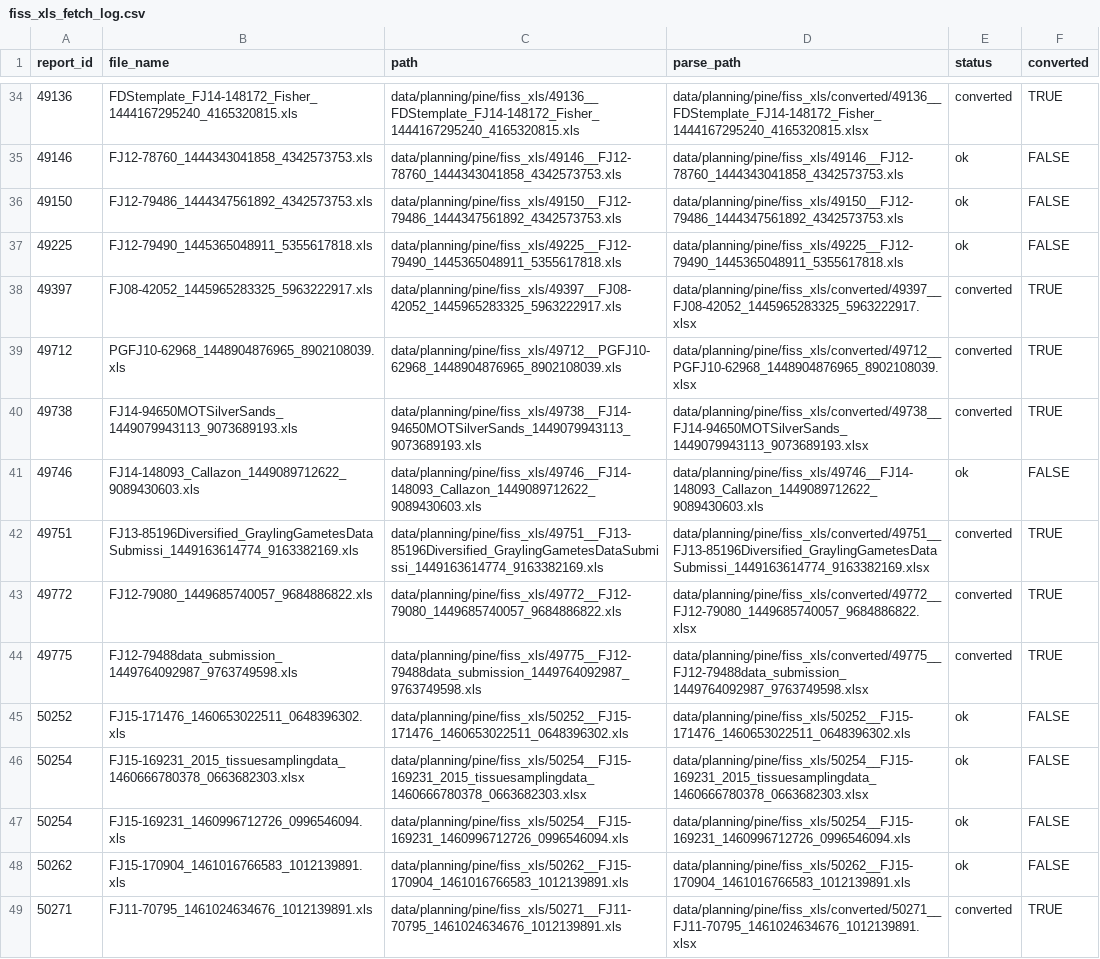
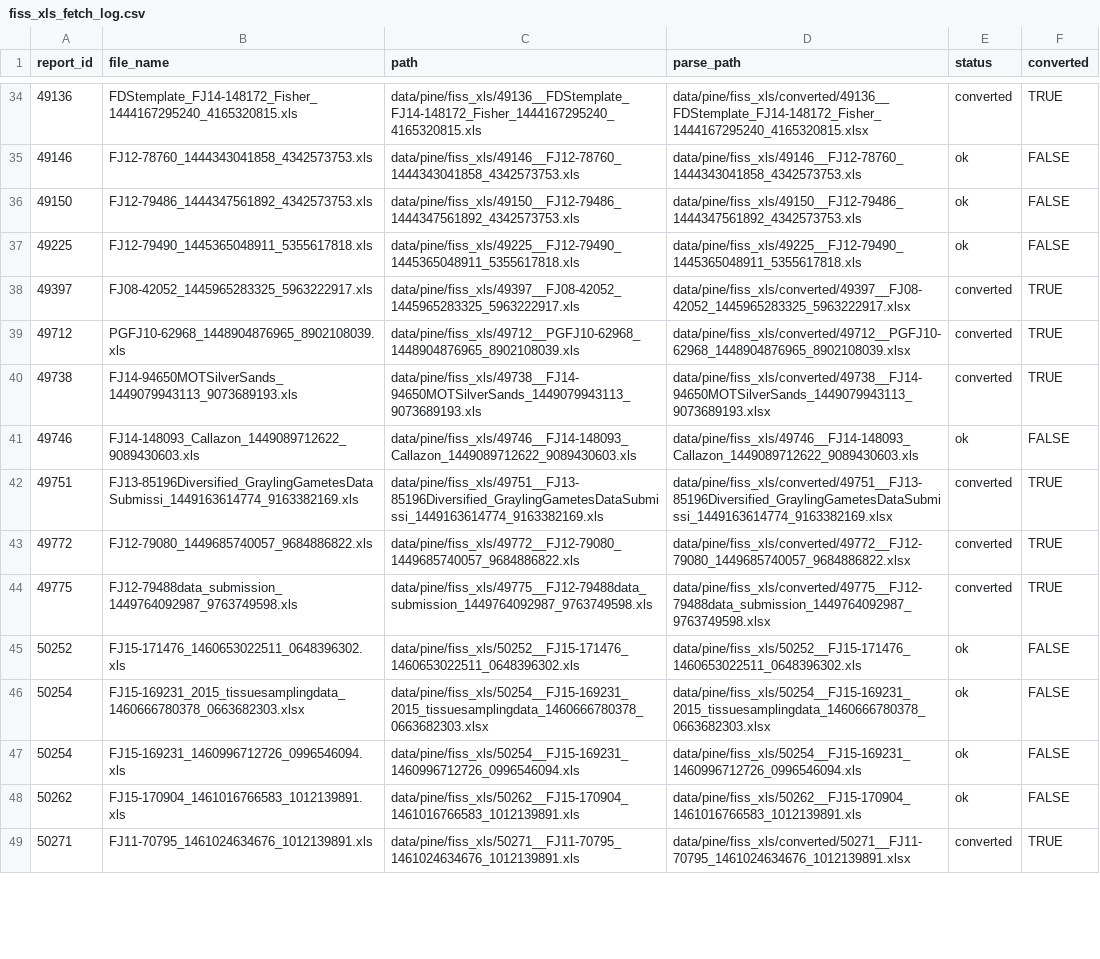
Before and after one commit to NewGraphEnvironment/knowledge, a CSV file: data/pine/fiss_xls_fetch_log.csv, drawn as a sheet; only a part is shown, gaps mark what is left out; the diff covers the shown part only; the diff names each change by its address in the sheet, - before the commit and + after, or states it on an @@ line.

```diff
--- a/data/pine/fiss_xls_fetch_log.csv
+++ b/data/pine/fiss_xls_fetch_log.csv
-C34 (path): data/planning/pine/fiss_xls/49136__FDStemplate_FJ14-148172_Fisher_1444167295240_4165320815.xls
+C34 (path): data/pine/fiss_xls/49136__FDStemplate_FJ14-148172_Fisher_1444167295240_4165320815.xls
-D34 (parse_path): data/planning/pine/fiss_xls/converted/49136__FDStemplate_FJ14-148172_Fisher_1444167295240_4165320815.xlsx
+D34 (parse_path): data/pine/fiss_xls/converted/49136__FDStemplate_FJ14-148172_Fisher_1444167295240_4165320815.xlsx
-C35 (path): data/planning/pine/fiss_xls/49146__FJ12-78760_1444343041858_4342573753.xls
+C35 (path): data/pine/fiss_xls/49146__FJ12-78760_1444343041858_4342573753.xls
-D35 (parse_path): data/planning/pine/fiss_xls/49146__FJ12-78760_1444343041858_4342573753.xls
+D35 (parse_path): data/pine/fiss_xls/49146__FJ12-78760_1444343041858_4342573753.xls
-C36 (path): data/planning/pine/fiss_xls/49150__FJ12-79486_1444347561892_4342573753.xls
+C36 (path): data/pine/fiss_xls/49150__FJ12-79486_1444347561892_4342573753.xls
-D36 (parse_path): data/planning/pine/fiss_xls/49150__FJ12-79486_1444347561892_4342573753.xls
+D36 (parse_path): data/pine/fiss_xls/49150__FJ12-79486_1444347561892_4342573753.xls
-C37 (path): data/planning/pine/fiss_xls/49225__FJ12-79490_1445365048911_5355617818.xls
+C37 (path): data/pine/fiss_xls/49225__FJ12-79490_1445365048911_5355617818.xls
-D37 (parse_path): data/planning/pine/fiss_xls/49225__FJ12-79490_1445365048911_5355617818.xls
+D37 (parse_path): data/pine/fiss_xls/49225__FJ12-79490_1445365048911_5355617818.xls
-C38 (path): data/planning/pine/fiss_xls/49397__FJ08-42052_1445965283325_5963222917.xls
+C38 (path): data/pine/fiss_xls/49397__FJ08-42052_1445965283325_5963222917.xls
-D38 (parse_path): data/planning/pine/fiss_xls/converted/49397__FJ08-42052_1445965283325_5963222917.xlsx
+D38 (parse_path): data/pine/fiss_xls/converted/49397__FJ08-42052_1445965283325_5963222917.xlsx
-C39 (path): data/planning/pine/fiss_xls/49712__PGFJ10-62968_1448904876965_8902108039.xls
+C39 (path): data/pine/fiss_xls/49712__PGFJ10-62968_1448904876965_8902108039.xls
-D39 (parse_path): data/planning/pine/fiss_xls/converted/49712__PGFJ10-62968_1448904876965_8902108039.xlsx
+D39 (parse_path): data/pine/fiss_xls/converted/49712__PGFJ10-62968_1448904876965_8902108039.xlsx
-C40 (path): data/planning/pine/fiss_xls/49738__FJ14-94650MOTSilverSands_1449079943113_9073689193.xls
+C40 (path): data/pine/fiss_xls/49738__FJ14-94650MOTSilverSands_1449079943113_9073689193.xls
-D40 (parse_path): data/planning/pine/fiss_xls/converted/49738__FJ14-94650MOTSilverSands_1449079943113_9073689193.xlsx
+D40 (parse_path): data/pine/fiss_xls/converted/49738__FJ14-94650MOTSilverSands_1449079943113_9073689193.xlsx
-C41 (path): data/planning/pine/fiss_xls/49746__FJ14-148093_Callazon_1449089712622_9089430603.xls
+C41 (path): data/pine/fiss_xls/49746__FJ14-148093_Callazon_1449089712622_9089430603.xls
-D41 (parse_path): data/planning/pine/fiss_xls/49746__FJ14-148093_Callazon_1449089712622_9089430603.xls
+D41 (parse_path): data/pine/fiss_xls/49746__FJ14-148093_Callazon_1449089712622_9089430603.xls
-C42 (path): data/planning/pine/fiss_xls/49751__FJ13-85196Diversified_GraylingGametesDataSubmissi_1449163614774_9163382169.xls
+C42 (path): data/pine/fiss_xls/49751__FJ13-85196Diversified_GraylingGametesDataSubmissi_1449163614774_9163382169.xls
-D42 (parse_path): data/planning/pine/fiss_xls/converted/49751__FJ13-85196Diversified_GraylingGametesDataSubmissi_1449163614774_9163382169.xlsx
+D42 (parse_path): data/pine/fiss_xls/converted/49751__FJ13-85196Diversified_GraylingGametesDataSubmissi_1449163614774_9163382169.xlsx
-C43 (path): data/planning/pine/fiss_xls/49772__FJ12-79080_1449685740057_9684886822.xls
+C43 (path): data/pine/fiss_xls/49772__FJ12-79080_1449685740057_9684886822.xls
-D43 (parse_path): data/planning/pine/fiss_xls/converted/49772__FJ12-79080_1449685740057_9684886822.xlsx
+D43 (parse_path): data/pine/fiss_xls/converted/49772__FJ12-79080_1449685740057_9684886822.xlsx
-C44 (path): data/planning/pine/fiss_xls/49775__FJ12-79488data_submission_1449764092987_9763749598.xls
+C44 (path): data/pine/fiss_xls/49775__FJ12-79488data_submission_1449764092987_9763749598.xls
-D44 (parse_path): data/planning/pine/fiss_xls/converted/49775__FJ12-79488data_submission_1449764092987_9763749598.xlsx
+D44 (parse_path): data/pine/fiss_xls/converted/49775__FJ12-79488data_submission_1449764092987_9763749598.xlsx
-C45 (path): data/planning/pine/fiss_xls/50252__FJ15-171476_1460653022511_0648396302.xls
+C45 (path): data/pine/fiss_xls/50252__FJ15-171476_1460653022511_0648396302.xls
-D45 (parse_path): data/planning/pine/fiss_xls/50252__FJ15-171476_1460653022511_0648396302.xls
+D45 (parse_path): data/pine/fiss_xls/50252__FJ15-171476_1460653022511_0648396302.xls
-C46 (path): data/planning/pine/fiss_xls/50254__FJ15-169231_2015_tissuesamplingdata_1460666780378_0663682303.xlsx
+C46 (path): data/pine/fiss_xls/50254__FJ15-169231_2015_tissuesamplingdata_1460666780378_0663682303.xlsx
-D46 (parse_path): data/planning/pine/fiss_xls/50254__FJ15-169231_2015_tissuesamplingdata_1460666780378_0663682303.xlsx
+D46 (parse_path): data/pine/fiss_xls/50254__FJ15-169231_2015_tissuesamplingdata_1460666780378_0663682303.xlsx
-C47 (path): data/planning/pine/fiss_xls/50254__FJ15-169231_1460996712726_0996546094.xls
+C47 (path): data/pine/fiss_xls/50254__FJ15-169231_1460996712726_0996546094.xls
-D47 (parse_path): data/planning/pine/fiss_xls/50254__FJ15-169231_1460996712726_0996546094.xls
+D47 (parse_path): data/pine/fiss_xls/50254__FJ15-169231_1460996712726_0996546094.xls
-C48 (path): data/planning/pine/fiss_xls/50262__FJ15-170904_1461016766583_1012139891.xls
+C48 (path): data/pine/fiss_xls/50262__FJ15-170904_1461016766583_1012139891.xls
-D48 (parse_path): data/planning/pine/fiss_xls/50262__FJ15-170904_1461016766583_1012139891.xls
+D48 (parse_path): data/pine/fiss_xls/50262__FJ15-170904_1461016766583_1012139891.xls
-C49 (path): data/planning/pine/fiss_xls/50271__FJ11-70795_1461024634676_1012139891.xls
+C49 (path): data/pine/fiss_xls/50271__FJ11-70795_1461024634676_1012139891.xls
-D49 (parse_path): data/planning/pine/fiss_xls/converted/50271__FJ11-70795_1461024634676_1012139891.xlsx
+D49 (parse_path): data/pine/fiss_xls/converted/50271__FJ11-70795_1461024634676_1012139891.xlsx
```
Also changed, not shown: 122 edited cells elsewhere in this file, 19 other files.
